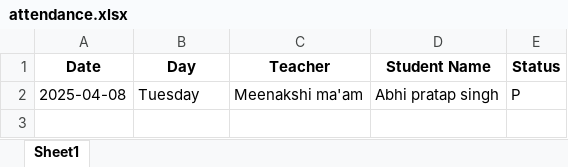
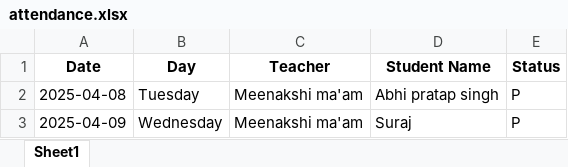
Before and after one commit to Abhipratapsingh123/Attendance_with_face_recognition, an Excel workbook: database/attendance.xlsx, sheet Sheet1, drawn as a sheet; values as stored, in another font and other column widths than the file's, no borders; the diff names each change by its address in the sheet, - before the commit and + after, or states it on an @@ line.

```diff
--- a/database/attendance.xlsx (sheet Sheet1)
+++ b/database/attendance.xlsx (sheet Sheet1)
+row 3: 2025-04-09 | Wednesday | Meenakshi ma'am | Suraj | P
```
Also changed, not shown: 2 other files.
